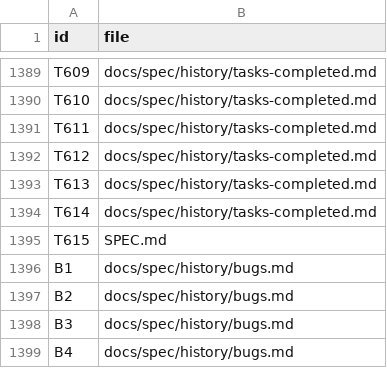
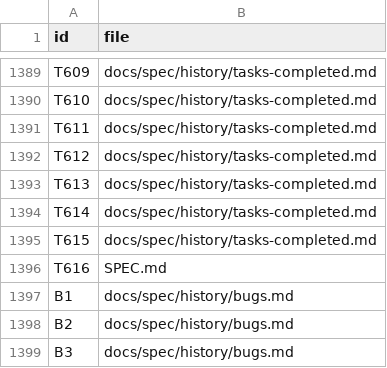
Before and after one commit to CBZ199671/PyEIDORS, a TSV file: docs/spec/id-map.tsv, drawn as a sheet; only a part is shown, gaps mark what is left out; the shorter side is filled out with more unchanged rows.

```diff
--- a/docs/spec/id-map.tsv
+++ b/docs/spec/id-map.tsv
@@ -1394,3 +1394,4 @@ T613	docs/spec/history/tasks-completed.md
 T614	docs/spec/history/tasks-completed.md
-T615	SPEC.md
+T615	docs/spec/history/tasks-completed.md
+T616	SPEC.md
 B1	docs/spec/history/bugs.md
```
Also changed, not shown: 3 other files.
